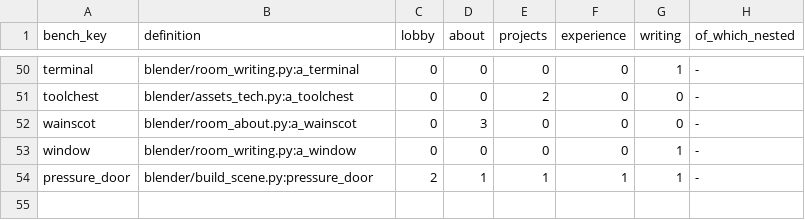
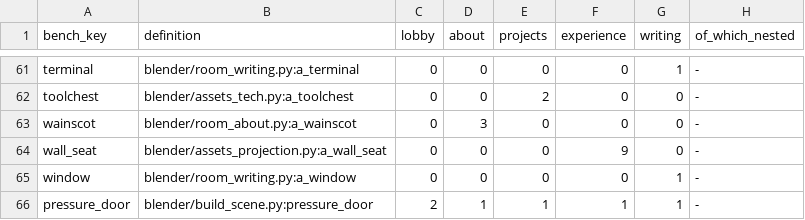
Before and after one commit to Adithya-Rajendran/portfolio-website, a TSV file: docs/asset-placements.tsv, drawn as a sheet; only a part is shown, gaps mark what is left out; the diff covers the shown part only.

```diff
--- a/docs/asset-placements.tsv
+++ b/docs/asset-placements.tsv
@@ -52,2 +63,3 @@ toolchest	blender/assets_tech.py:a_toolchest	0	0	2	0	0	-
 wainscot	blender/room_about.py:a_wainscot	0	3	0	0	0	-
+wall_seat	blender/assets_projection.py:a_wall_seat	0	0	0	9	0	-
 window	blender/room_writing.py:a_window	0	0	0	0	1	-
```
Also changed, not shown: 11 added rows elsewhere in this file, 37 other files.
